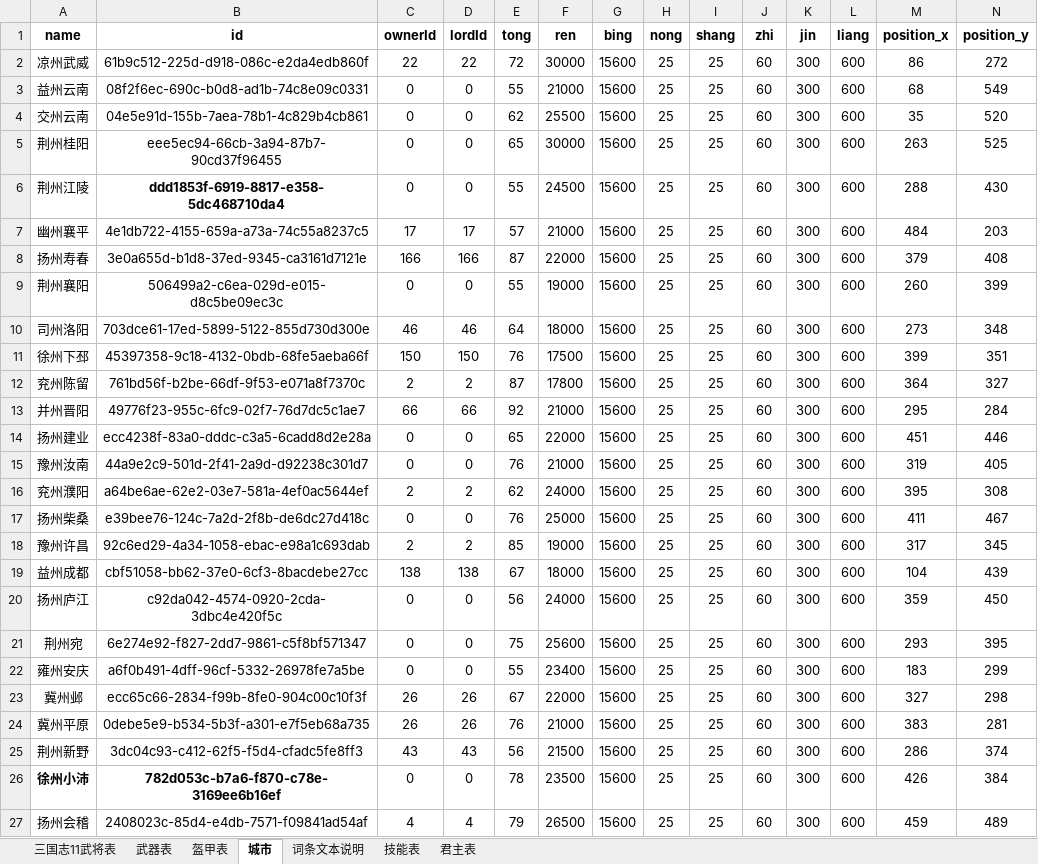
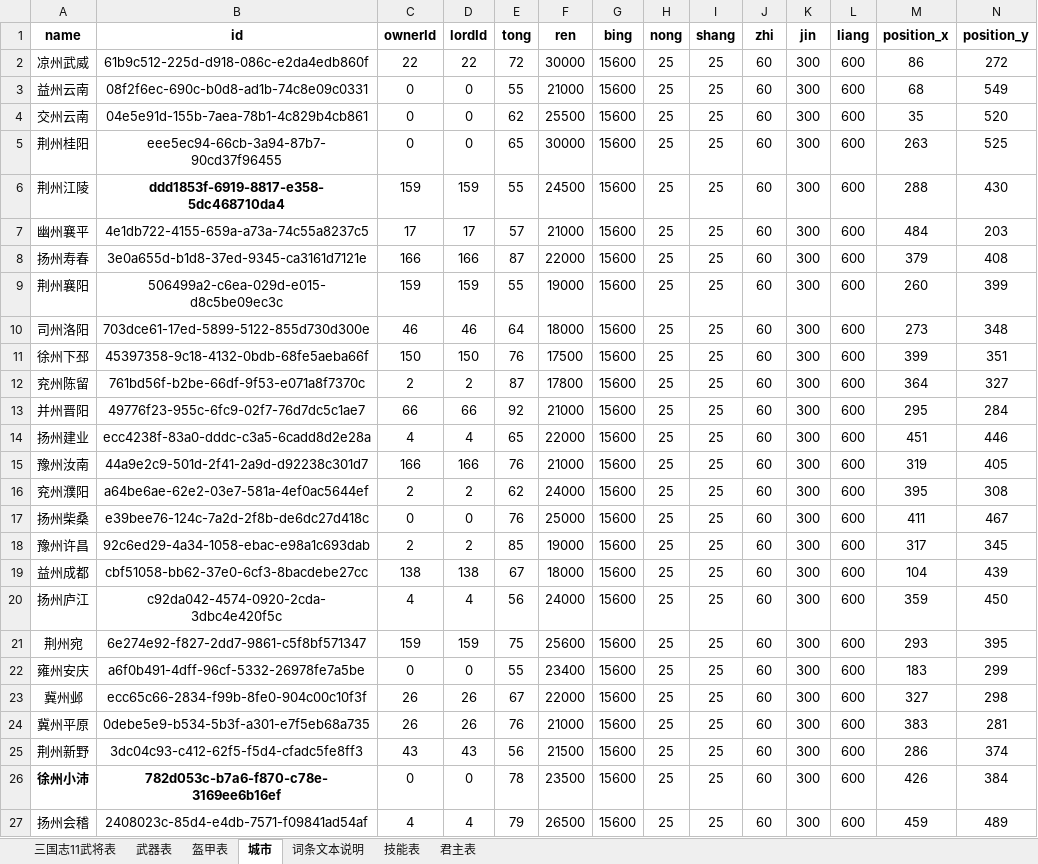
Before and after one commit to reoreo-zyt/sanguo, an Excel workbook: data/311_data.xlsx, sheet 城市, drawn as a sheet; only a part is shown; values as stored, in another font and other column widths than the file's, no borders; the diff covers the shown part only; the diff names each change by its address in the sheet, - before the commit and + after, or states it on an @@ line.

```diff
--- a/data/311_data.xlsx (sheet 城市)
+++ b/data/311_data.xlsx (sheet 城市)
-C6 (ownerId): 0
+C6 (ownerId): 159
-D6 (lordId): 0
+D6 (lordId): 159
-C9 (ownerId): 0
+C9 (ownerId): 159
-D9 (lordId): 0
+D9 (lordId): 159
-C14 (ownerId): 0
+C14 (ownerId): 4
-D14 (lordId): 0
+D14 (lordId): 4
-C15 (ownerId): 0
+C15 (ownerId): 166
-D15 (lordId): 0
+D15 (lordId): 166
-C20 (ownerId): 0
+C20 (ownerId): 4
-D20 (lordId): 0
+D20 (lordId): 4
-C21 (ownerId): 0
+C21 (ownerId): 159
-D21 (lordId): 0
+D21 (lordId): 159
```
Also changed, not shown: 14 edited cells elsewhere in this sheet, sheet 三国志11武将表, sheet 君主表, 10 other files.
